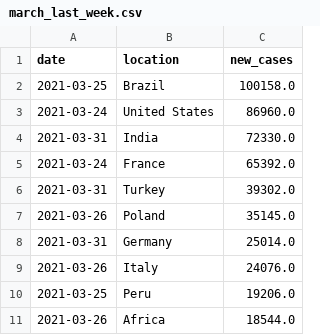
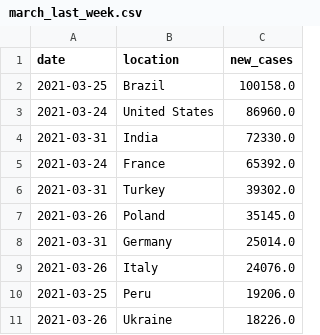
Before and after one commit to Smooveemaan/pyspark_homework, a CSV file: march_last_week.csv, drawn as a sheet; removed rows and columns are numbered as before the commit, all else as after; the diff names each change by its address in the sheet, - before the commit and + after, or states it on an @@ line.

```diff
--- a/march_last_week.csv
+++ b/march_last_week.csv
-row 11: 2021-03-26 | Africa | 18544.0
+row 11: 2021-03-26 | Ukraine | 18226.0
```
Also changed, not shown: russia_cases_delta.csv, 2 other files.
